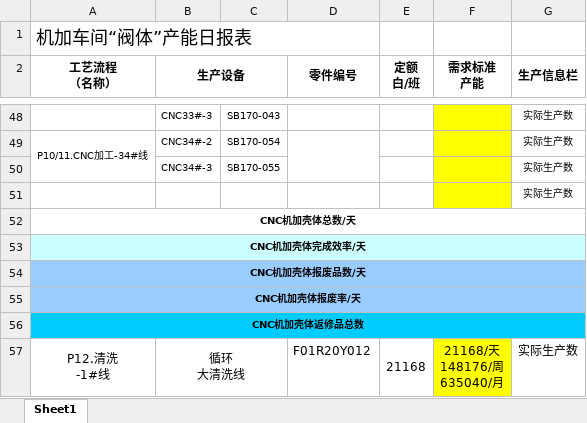
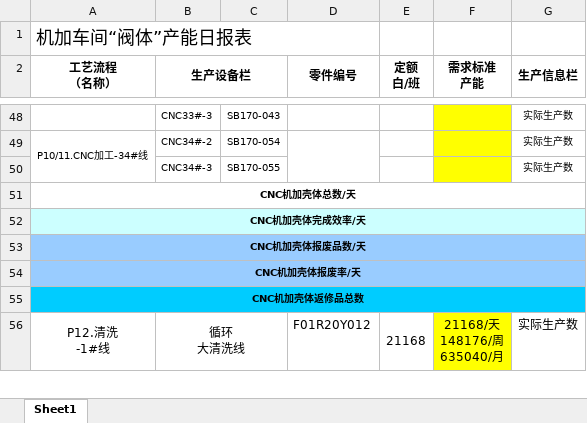
Before and after one commit to JiaoHS/WorkShopSystem, an Excel workbook: WorkShopSystem.UI/jijiabaiotou.xlsx, sheet Sheet1, drawn as a sheet; only a part is shown, gaps mark what is left out; values as stored, in another font and other column widths than the file's, no borders; the diff covers the shown part only; the diff names each change by its address in the sheet, - before the commit and + after, or states it on an @@ line.

```diff
--- a/WorkShopSystem.UI/jijiabaiotou.xlsx (sheet Sheet1)
+++ b/WorkShopSystem.UI/jijiabaiotou.xlsx (sheet Sheet1)
-B2: 生产设备
+B2: 生产设备栏
-row 51:  |  |  |  |  |  | 实际生产数
```
Also changed, not shown: 6 edited cells elsewhere in this sheet, 13 other files.
